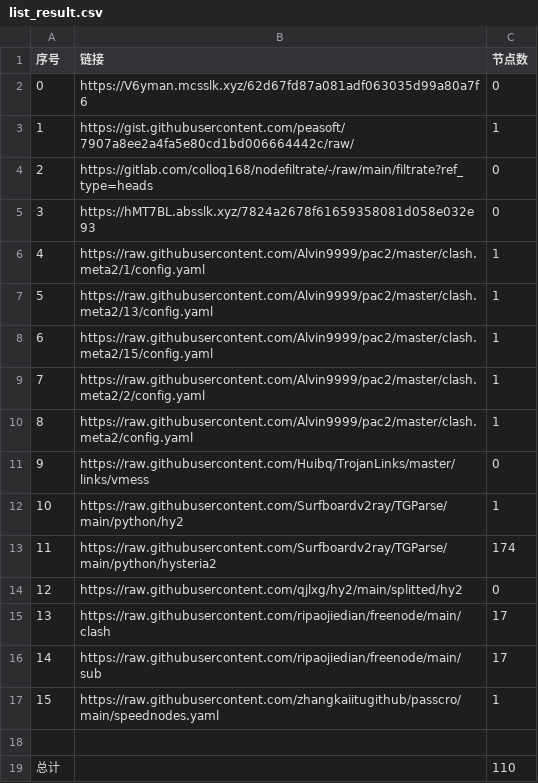
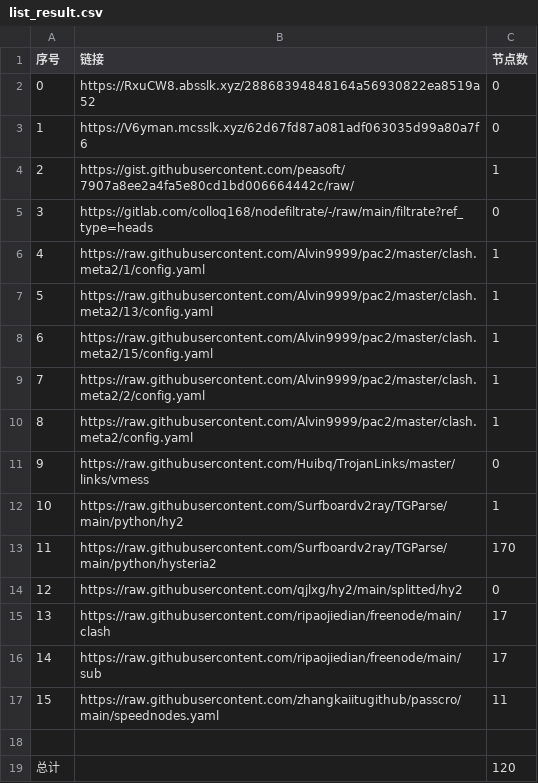
Before and after one commit to nongsp/NWs, a CSV file: list_result.csv, drawn as a sheet.

```diff
--- a/list_result.csv
+++ b/list_result.csv
@@ -1,6 +1,6 @@
 序号,链接,节点数
-0,https://V6yman.mcsslk.xyz/62d67fd87a081adf063035d99a80a7f6,0
-1,https://gist.githubusercontent.com/peasoft/7907a8ee2a4fa5e80cd1bd006664442c/raw/,1
-2,https://gitlab.com/colloq168/nodefiltrate/-/raw/main/filtrate?ref_type=heads,0
-3,https://hMT7BL.absslk.xyz/7824a2678f61659358081d058e032e93,0
+0,https://RxuCW8.absslk.xyz/28868394848164a56930822ea8519a52,0
+1,https://V6yman.mcsslk.xyz/62d67fd87a081adf063035d99a80a7f6,0
+2,https://gist.githubusercontent.com/peasoft/7907a8ee2a4fa5e80cd1bd006664442c/raw/,1
+3,https://gitlab.com/colloq168/nodefiltrate/-/raw/main/filtrate?ref_type=heads,0
 4,https://raw.githubusercontent.com/Alvin9999/pac2/master/clash.meta2/1/config.yaml,1
@@ -12,3 +12,3 @@
 10,https://raw.githubusercontent.com/Surfboardv2ray/TGParse/main/python/hy2,1
-11,https://raw.githubusercontent.com/Surfboardv2ray/TGParse/main/python/hysteria2,174
+11,https://raw.githubusercontent.com/Surfboardv2ray/TGParse/main/python/hysteria2,170
 12,https://raw.githubusercontent.com/qjlxg/hy2/main/splitted/hy2,0
@@ -16,4 +16,4 @@
 14,https://raw.githubusercontent.com/ripaojiedian/freenode/main/sub,17
-15,https://raw.githubusercontent.com/zhangkaiitugithub/passcro/main/speednodes.yaml,1
+15,https://raw.githubusercontent.com/zhangkaiitugithub/passcro/main/speednodes.yaml,11
 
-总计,,110
+总计,,120
```
Also changed, not shown: 16 other files.
